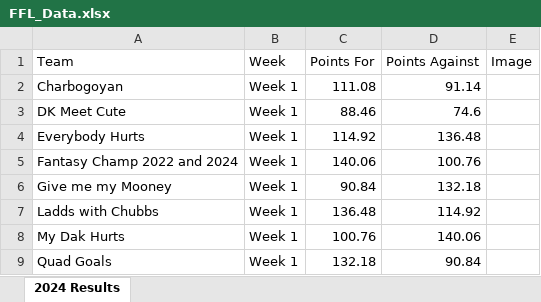
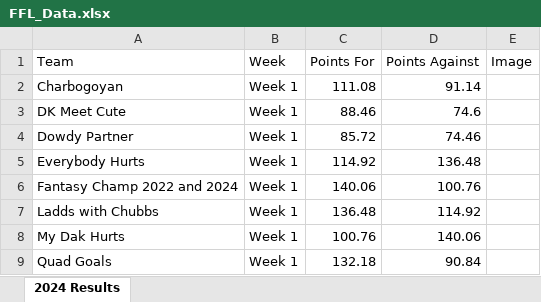
Before and after one commit to edenaxe/FFL-Dash-2024, an Excel workbook: FFL_Data.xlsx, sheet 2024 Results, drawn as a sheet; only a part is shown; values as stored, in another font and other column widths than the file's, no borders; removed rows and columns are numbered as before the commit, all else as after; the diff covers the shown part only; the diff names each change by its address in the sheet, - before the commit and + after, or states it on an @@ line.

Commit message:
Week 6 results

```diff
--- a/FFL_Data.xlsx (sheet 2024 Results)
+++ b/FFL_Data.xlsx (sheet 2024 Results)
+row 4: Dowdy Partner | Week 1 | 85.72 | 74.46
-row 6: Give me my Mooney | Week 1 | 90.84 | 132.18
```
Also changed, not shown: 21 added rows, 9 removed rows and 10 edited cells elsewhere in this sheet.
